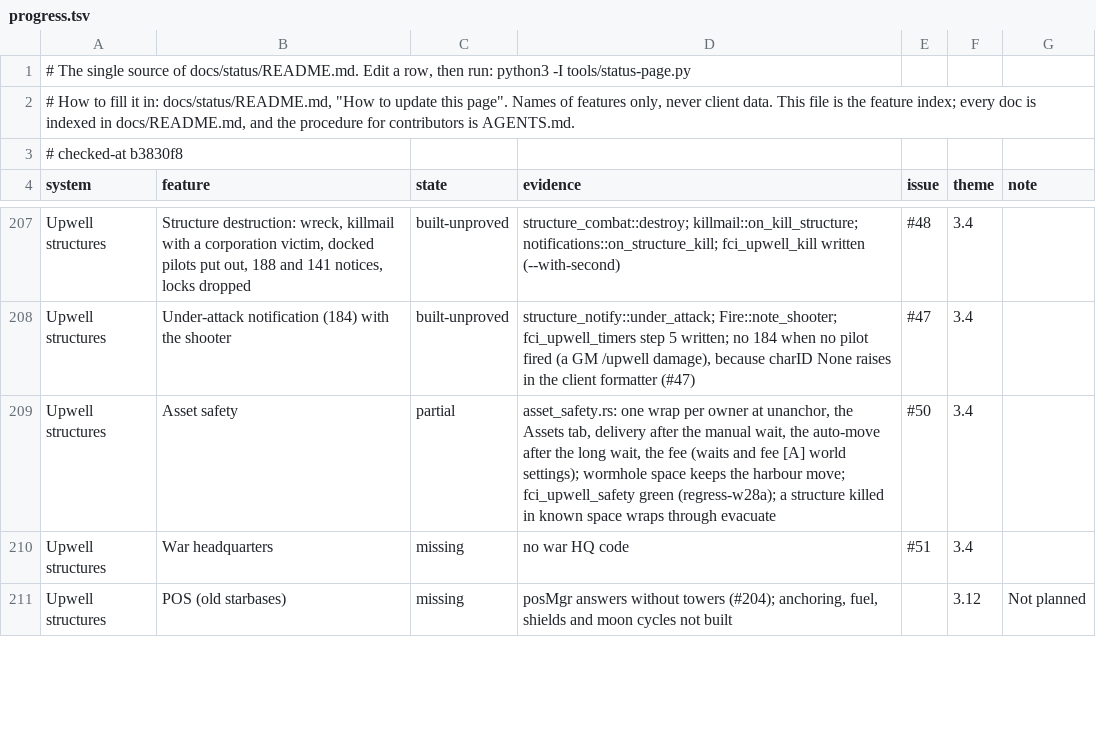
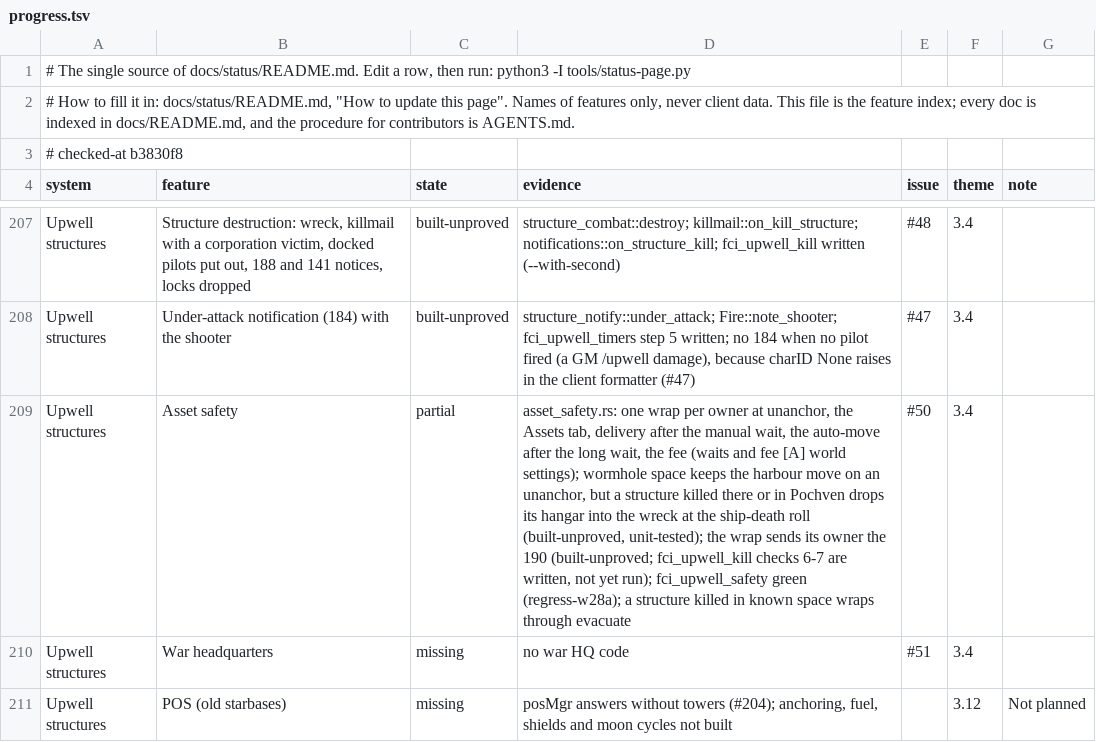
Before and after one commit to hotshotjosh/space-offline, a TSV file: docs/status/progress.tsv, drawn as a sheet; only a part is shown, gaps mark what is left out; the diff names each change by its address in the sheet, - before the commit and + after, or states it on an @@ line.

Commit message:
A structure killed in wormhole or Pochven space drops its hangar into its wreck, and a wrap sends its owner the 190 (#50)
- A structure killed in wormhole or Pochven space drops its hangar into its wreck, and a wrap sends its owner the 190 (#50)

Files (8):
  M docs/status/README.md
  M docs/status/progress.tsv
  M server/crates/eve-server/src/asset_safety.rs
  M server/crates/eve-server/src/asset_safety/tests.rs
  M server/crates/eve-server/src/structure_combat.rs
  M server/crates/eve-server/src/structure_combat/death_tests.rs
  M server/crates/eve-server/src/structure_notify.rs
  M tools/client-ci/scenarios/fci_upwell_kill.py

```diff
--- a/docs/status/progress.tsv
+++ b/docs/status/progress.tsv
-D209 (evidence): …the harbour move; fci_upwell_safety green…
+D209 (evidence): …the harbour move on an unanchor, but a structure killed there or in Pochven drops its hangar into the wreck at the ship-death roll (built-unproved, unit-tested); the wrap sends its owner the 190 (built-unproved; fci_upwell_kill checks 6-7 are written, not yet run); fci_upwell_safety green…
```
Also changed, not shown: 7 other files.
